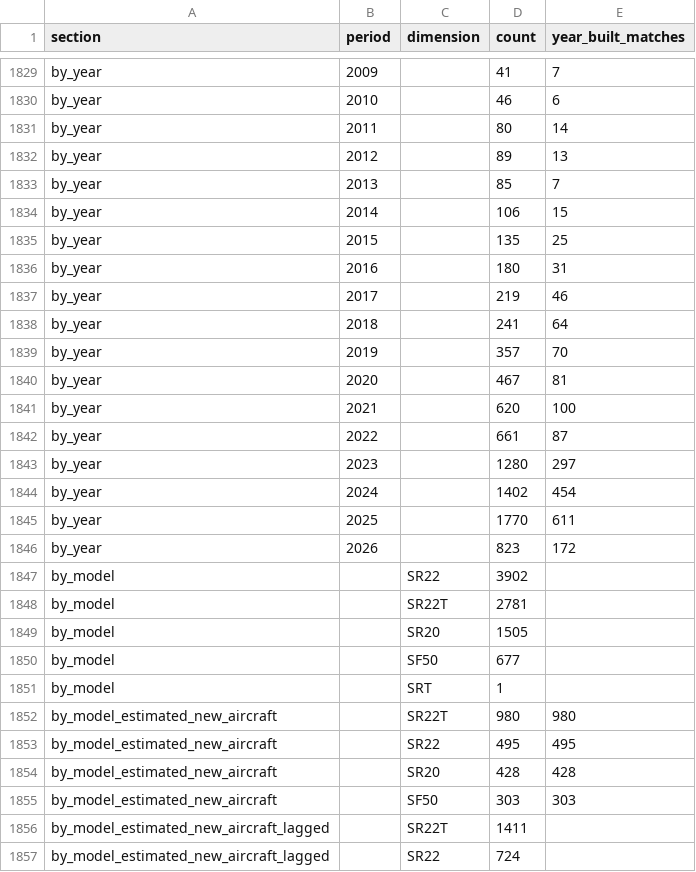
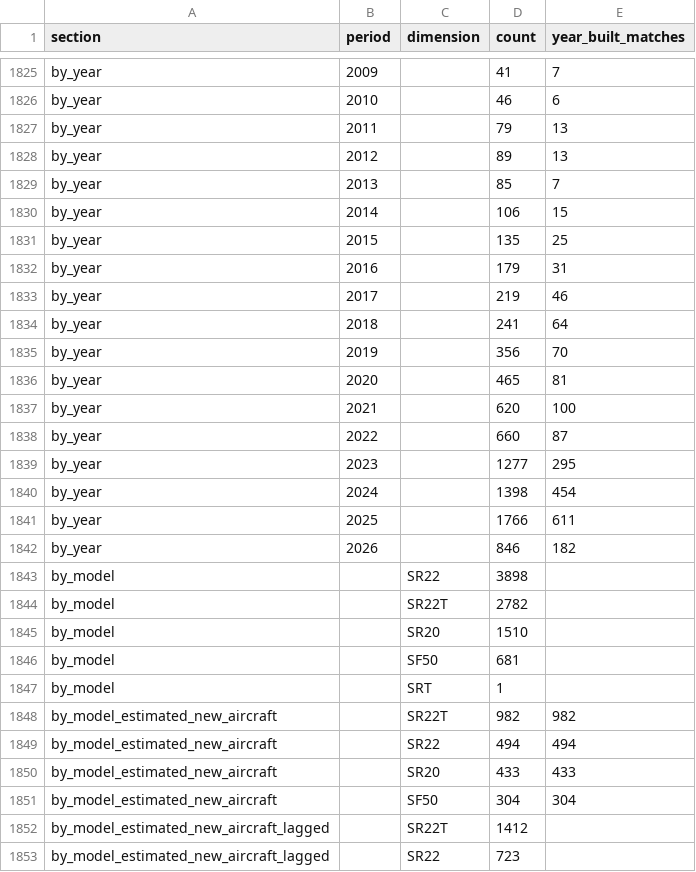
Before and after one commit to Drooling-sheep/cirrus-registration-data, a CSV file: data/cirrus_registrations.csv, drawn as a sheet; only a part is shown, gaps mark what is left out; the diff covers the shown part only.

```diff
--- a/data/cirrus_registrations.csv
+++ b/data/cirrus_registrations.csv
@@ -1830,3 +1826,3 @@ by_year,2009,,41,7
 by_year,2010,,46,6
-by_year,2011,,80,14
+by_year,2011,,79,13
 by_year,2012,,89,13
@@ -1835,23 +1831,23 @@ by_year,2014,,106,15
 by_year,2015,,135,25
-by_year,2016,,180,31
+by_year,2016,,179,31
 by_year,2017,,219,46
 by_year,2018,,241,64
-by_year,2019,,357,70
-by_year,2020,,467,81
+by_year,2019,,356,70
+by_year,2020,,465,81
 by_year,2021,,620,100
-by_year,2022,,661,87
-by_year,2023,,1280,297
-by_year,2024,,1402,454
-by_year,2025,,1770,611
-by_year,2026,,823,172
-by_model,,SR22,3902,
-by_model,,SR22T,2781,
-by_model,,SR20,1505,
-by_model,,SF50,677,
+by_year,2022,,660,87
+by_year,2023,,1277,295
+by_year,2024,,1398,454
+by_year,2025,,1766,611
+by_year,2026,,846,182
+by_model,,SR22,3898,
+by_model,,SR22T,2782,
+by_model,,SR20,1510,
+by_model,,SF50,681,
 by_model,,SRT,1,
-by_model_estimated_new_aircraft,,SR22T,980,980
-by_model_estimated_new_aircraft,,SR22,495,495
-by_model_estimated_new_aircraft,,SR20,428,428
-by_model_estimated_new_aircraft,,SF50,303,303
-by_model_estimated_new_aircraft_lagged,,SR22T,1411,
-by_model_estimated_new_aircraft_lagged,,SR22,724,
+by_model_estimated_new_aircraft,,SR22T,982,982
+by_model_estimated_new_aircraft,,SR22,494,494
+by_model_estimated_new_aircraft,,SR20,433,433
+by_model_estimated_new_aircraft,,SF50,304,304
+by_model_estimated_new_aircraft_lagged,,SR22T,1412,
+by_model_estimated_new_aircraft_lagged,,SR22,723,
```
Also changed, not shown: 3 added rows, 7 removed rows and 61 edited cells elsewhere in this file, data/listings_aso.csv, 10 other files.
